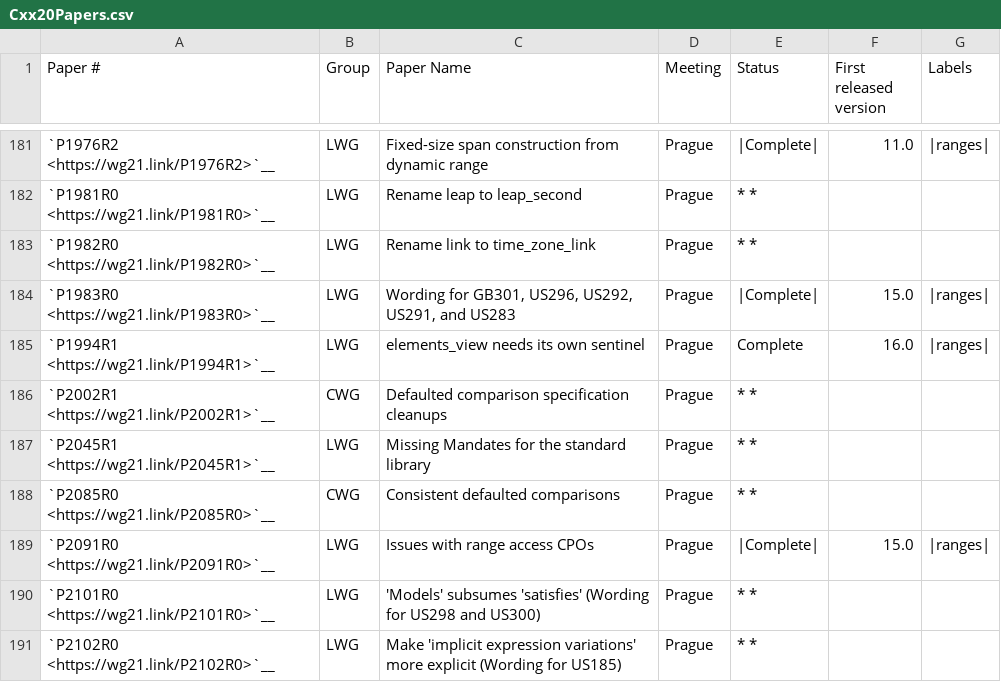
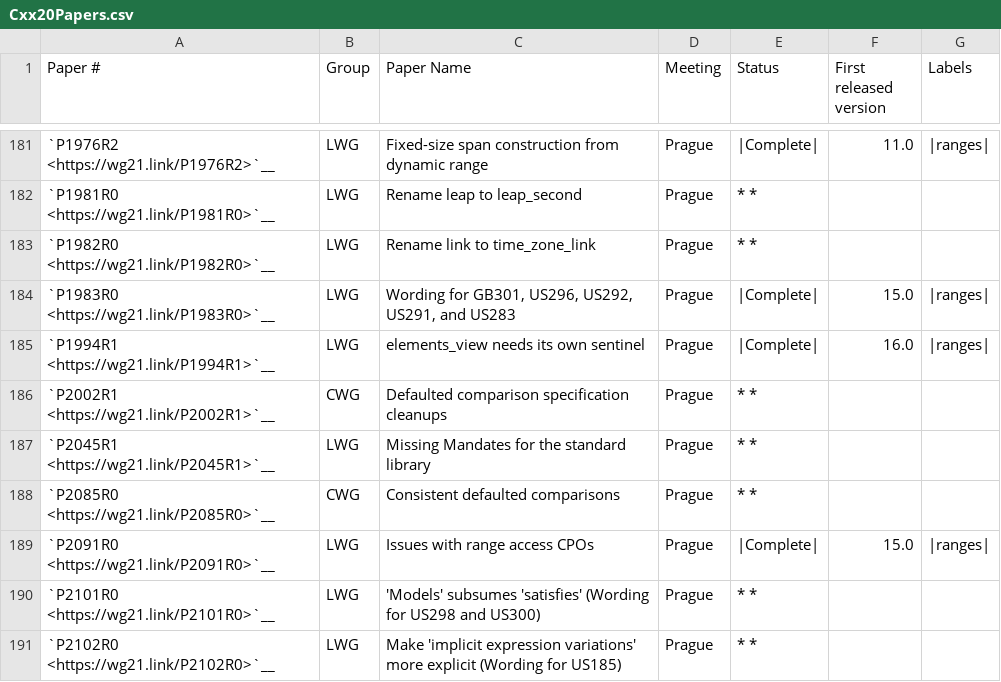
Before and after one commit to CTSRD-CHERI/libcxx, a CSV file: docs/Status/Cxx20Papers.csv, drawn as a sheet; only a part is shown, gaps mark what is left out.

```diff
--- a/docs/Status/Cxx20Papers.csv
+++ b/docs/Status/Cxx20Papers.csv
@@ -184,3 +184,3 @@
 "`P1983R0 <https://wg21.link/P1983R0>`__","LWG","Wording for GB301, US296, US292, US291, and US283","Prague","|Complete|","15.0","|ranges|"
-"`P1994R1 <https://wg21.link/P1994R1>`__","LWG","elements_view needs its own sentinel","Prague","Complete","16.0","|ranges|"
+"`P1994R1 <https://wg21.link/P1994R1>`__","LWG","elements_view needs its own sentinel","Prague","|Complete|","16.0","|ranges|"
 "`P2002R1 <https://wg21.link/P2002R1>`__","CWG","Defaulted comparison specification cleanups","Prague","* *",""
```
Also changed, not shown: docs/Status/Cxx2bIssues.csv.
